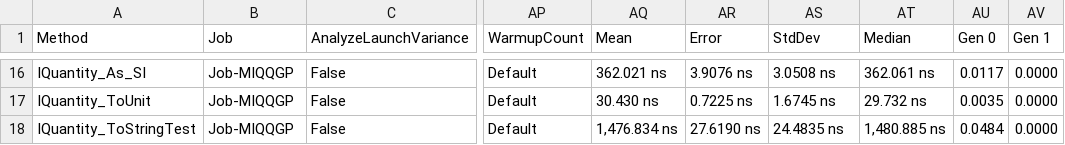
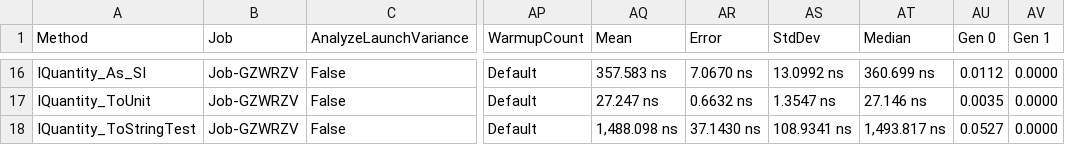
Before and after one commit to lipchev/UnitsNet-Benchmarks, a CSV file: benchmarks/netcoreapp50/results/UnitsNet.Benchmark.UnitsNetBenchmarks-report.csv, drawn as a sheet; only a part is shown, gaps mark what is left out; the diff covers the shown part only; the diff names each change by its address in the sheet, - before the commit and + after, or states it on an @@ line.

```diff
--- a/benchmarks/netcoreapp50/results/UnitsNet.Benchmark.UnitsNetBenchmarks-report.csv
+++ b/benchmarks/netcoreapp50/results/UnitsNet.Benchmark.UnitsNetBenchmarks-report.csv
-B16:B18 (Job): Job-MIQQGP
+B16:B18 (Job): Job-GZWRZV
-AQ16 (Mean): 362.021 ns
+AQ16 (Mean): 357.583 ns
-AR16 (Error): 3.9076 ns
+AR16 (Error): 7.0670 ns
-AS16 (StdDev): 3.0508 ns
+AS16 (StdDev): 13.0992 ns
-AT16 (Median): 362.061 ns
+AT16 (Median): 360.699 ns
-AU16 (Gen 0): 0.0117
+AU16 (Gen 0): 0.0112
-AQ17 (Mean): 30.430 ns
+AQ17 (Mean): 27.247 ns
-AR17 (Error): 0.7225 ns
+AR17 (Error): 0.6632 ns
-AS17 (StdDev): 1.6745 ns
+AS17 (StdDev): 1.3547 ns
-AT17 (Median): 29.732 ns
+AT17 (Median): 27.146 ns
-AQ18 (Mean): 1,476.834 ns
+AQ18 (Mean): 1,488.098 ns
-AR18 (Error): 27.6190 ns
+AR18 (Error): 37.1430 ns
-AS18 (StdDev): 24.4835 ns
+AS18 (StdDev): 108.9341 ns
-AT18 (Median): 1,480.885 ns
+AT18 (Median): 1,493.817 ns
-AU18 (Gen 0): 0.0484
+AU18 (Gen 0): 0.0527
```
Also changed, not shown: 73 edited cells elsewhere in this file, 5 other files.
